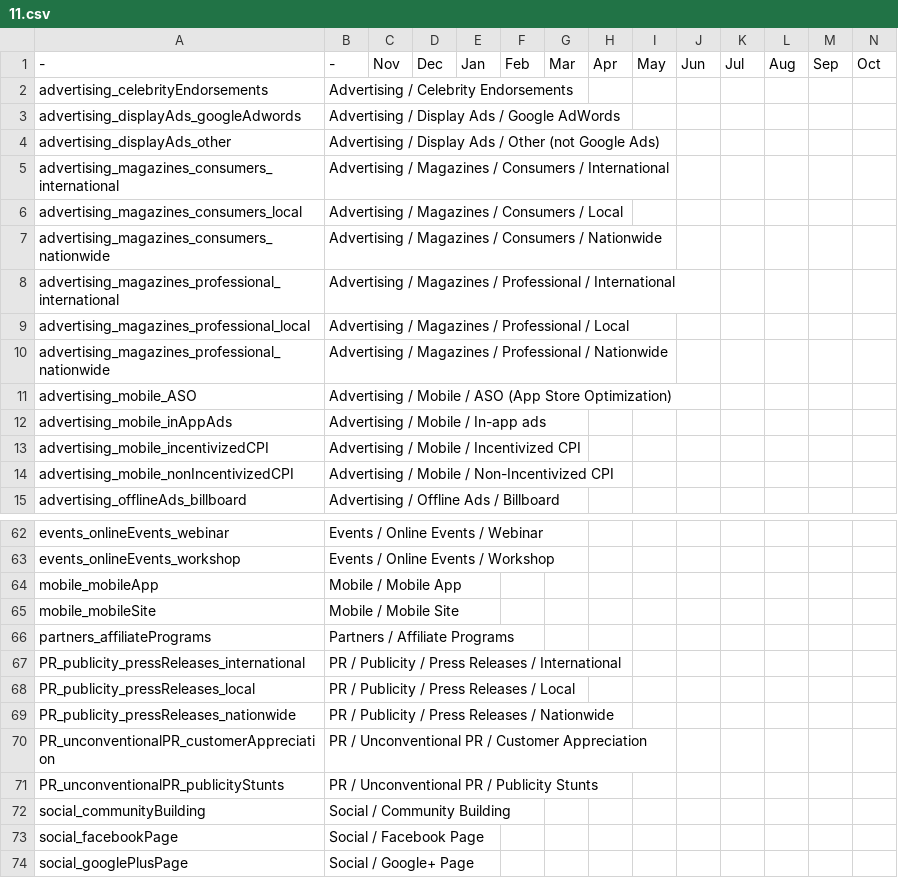
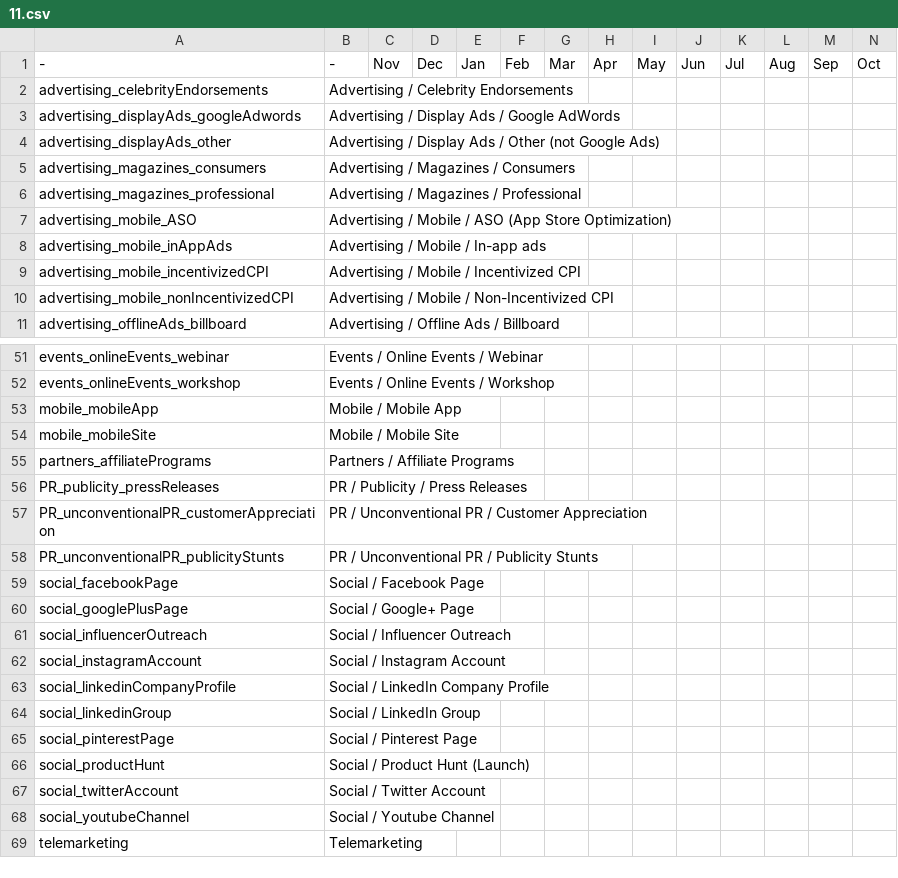
Before and after one commit to aliangm/IGApp, a CSV file: src/excel-templates/11.csv, drawn as a sheet; only a part is shown, gaps mark what is left out; the shorter side is filled out with more unchanged rows; the diff covers the shown part only.

```diff
--- a/src/excel-templates/11.csv
+++ b/src/excel-templates/11.csv
@@ -4,8 +4,4 @@ advertising_displayAds_googleAdwords,Advertising / Display Ads / Google AdWords,
 advertising_displayAds_other,Advertising / Display Ads / Other (not Google Ads),,,,,,,,,,,,
-advertising_magazines_consumers_international,Advertising / Magazines / Consumers / International,,,,,,,,,,,,
-advertising_magazines_consumers_local,Advertising / Magazines / Consumers / Local,,,,,,,,,,,,
-advertising_magazines_consumers_nationwide,Advertising / Magazines / Consumers / Nationwide,,,,,,,,,,,,
-advertising_magazines_professional_international,Advertising / Magazines / Professional / International,,,,,,,,,,,,
-advertising_magazines_professional_local,Advertising / Magazines / Professional / Local,,,,,,,,,,,,
-advertising_magazines_professional_nationwide,Advertising / Magazines / Professional / Nationwide,,,,,,,,,,,,
+advertising_magazines_consumers,Advertising / Magazines / Consumers,,,,,,,,,,,,
+advertising_magazines_professional,Advertising / Magazines / Professional,,,,,,,,,,,,
 advertising_mobile_ASO,Advertising / Mobile / ASO (App Store Optimization),,,,,,,,,,,,
@@ -66,8 +55,5 @@ mobile_mobileSite,Mobile / Mobile Site,,,,,,,,,,,,
 partners_affiliatePrograms,Partners / Affiliate Programs,,,,,,,,,,,,
-PR_publicity_pressReleases_international,PR / Publicity / Press Releases / International,,,,,,,,,,,,
-PR_publicity_pressReleases_local,PR / Publicity / Press Releases / Local,,,,,,,,,,,,
-PR_publicity_pressReleases_nationwide,PR / Publicity / Press Releases / Nationwide,,,,,,,,,,,,
+PR_publicity_pressReleases,PR / Publicity / Press Releases,,,,,,,,,,,,
 PR_unconventionalPR_customerAppreciation,PR / Unconventional PR / Customer Appreciation,,,,,,,,,,,,
 PR_unconventionalPR_publicityStunts,PR / Unconventional PR / Publicity Stunts,,,,,,,,,,,,
-social_communityBuilding,Social / Community Building,,,,,,,,,,,,
 social_facebookPage,Social / Facebook Page,,,,,,,,,,,,
```
Also changed, not shown: 5 added rows, 12 removed rows and 6 edited cells elsewhere in this file, src/excel-templates/7.csv, src/excel-templates/8.csv, 8 other files.
